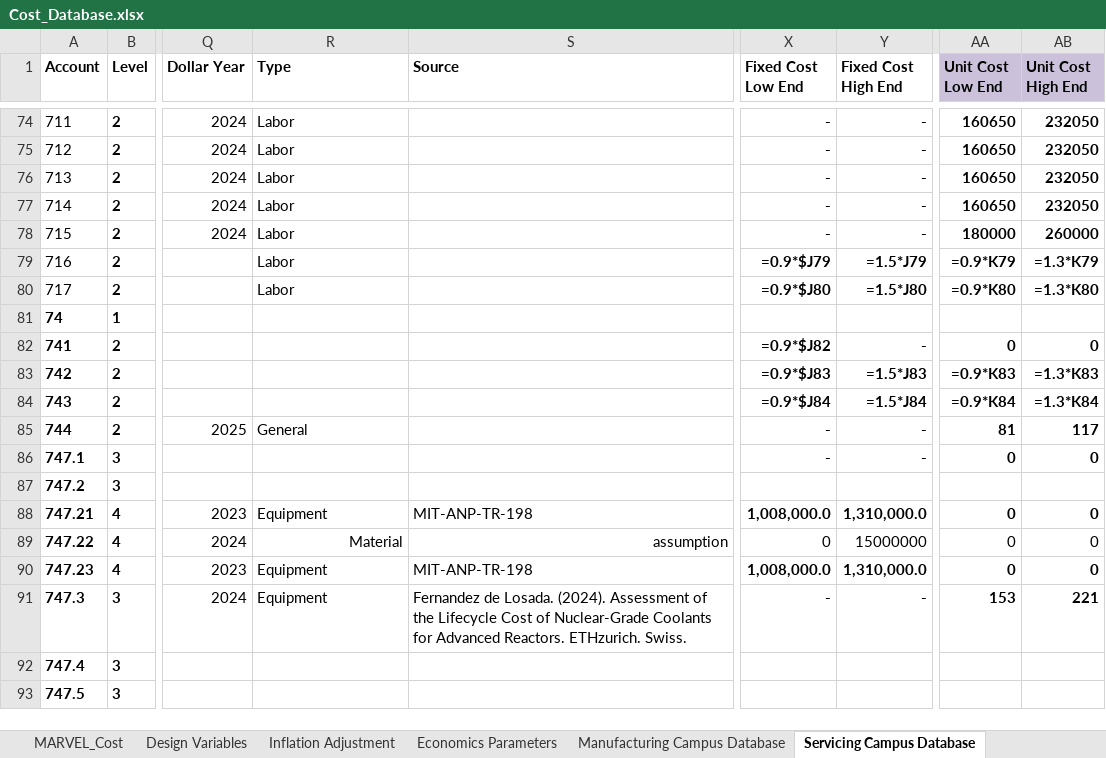
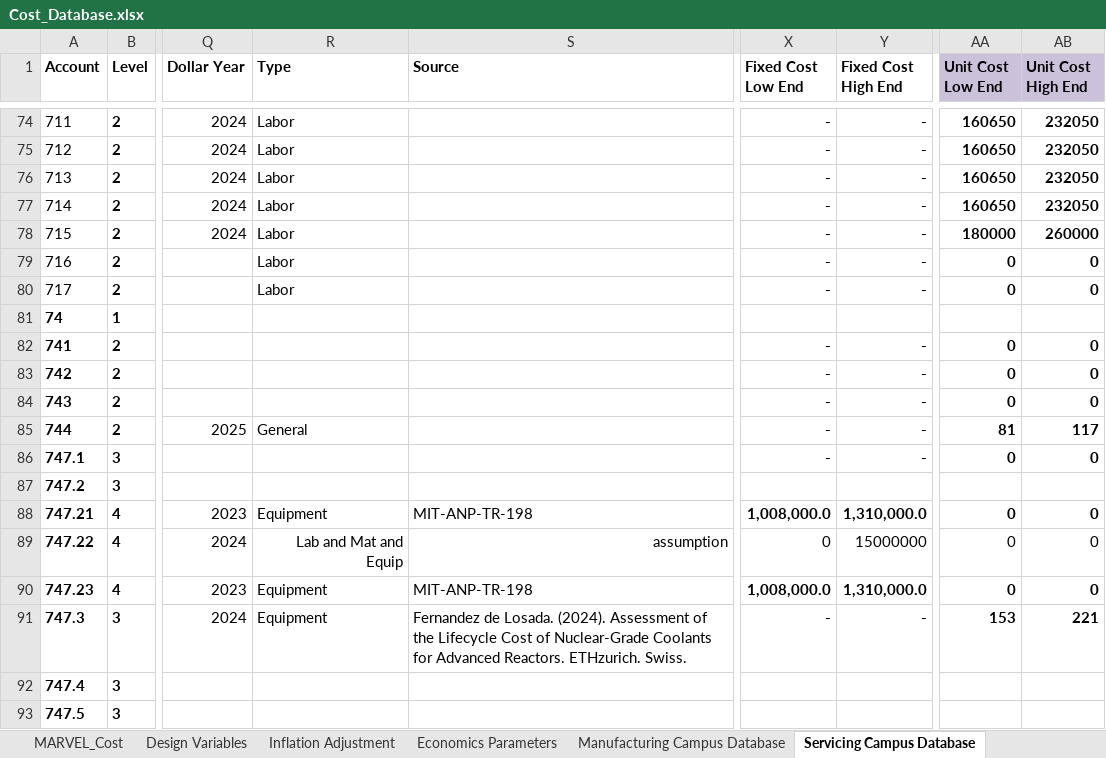
Before and after one commit to IdahoLabResearch/MOUSE, an Excel workbook: cost/Cost_Database.xlsx, sheet Servicing Campus Database, drawn as a sheet; only a part is shown, gaps mark what is left out; values as stored, in another font and other column widths than the file's, no borders; formulas without a stored value are shown as written; charts and pictures and conditional formats not drawn; the diff names each change by its address in the sheet, - before the commit and + after, or states it on an @@ line.

```diff
--- a/cost/Cost_Database.xlsx (sheet Servicing Campus Database)
+++ b/cost/Cost_Database.xlsx (sheet Servicing Campus Database)
-X79 (Fixed Cost Low End): =0.9*$J79
+X79 (Fixed Cost Low End): -
-Y79 (Fixed Cost High End): =1.5*J79
+Y79 (Fixed Cost High End): -
-AA79 (Unit Cost Low End): =0.9*K79
+AA79 (Unit Cost Low End): 0
-AB79 (Unit Cost High End): =1.3*K79
+AB79 (Unit Cost High End): 0
-X80 (Fixed Cost Low End): =0.9*$J80
+X80 (Fixed Cost Low End): -
-Y80 (Fixed Cost High End): =1.5*J80
+Y80 (Fixed Cost High End): -
-AA80 (Unit Cost Low End): =0.9*K80
+AA80 (Unit Cost Low End): 0
-AB80 (Unit Cost High End): =1.3*K80
+AB80 (Unit Cost High End): 0
-X82 (Fixed Cost Low End): =0.9*$J82
+X82 (Fixed Cost Low End): -
-X83 (Fixed Cost Low End): =0.9*$J83
+X83 (Fixed Cost Low End): -
-Y83 (Fixed Cost High End): =1.5*J83
+Y83 (Fixed Cost High End): -
-AA83 (Unit Cost Low End): =0.9*K83
+AA83 (Unit Cost Low End): 0
-AB83 (Unit Cost High End): =1.3*K83
+AB83 (Unit Cost High End): 0
-X84 (Fixed Cost Low End): =0.9*$J84
+X84 (Fixed Cost Low End): -
-Y84 (Fixed Cost High End): =1.5*J84
+Y84 (Fixed Cost High End): -
-AA84 (Unit Cost Low End): =0.9*K84
+AA84 (Unit Cost Low End): 0
-AB84 (Unit Cost High End): =1.3*K84
+AB84 (Unit Cost High End): 0
-R89 (Type): Material
+R89 (Type): Lab and Mat and Equip
```
Also changed, not shown: sheet Manufacturing Campus Database, sheet Economics Parameters, sheet Cost Database, charts or pictures.
